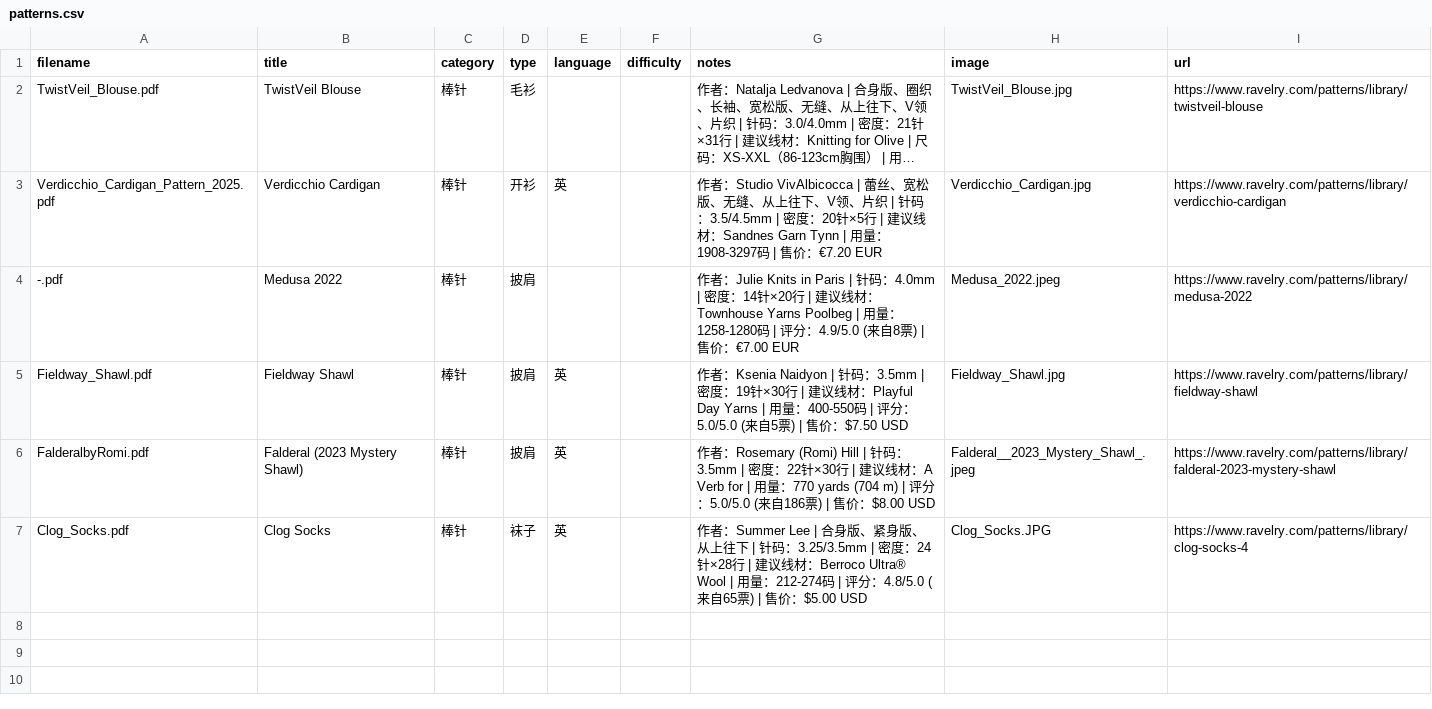
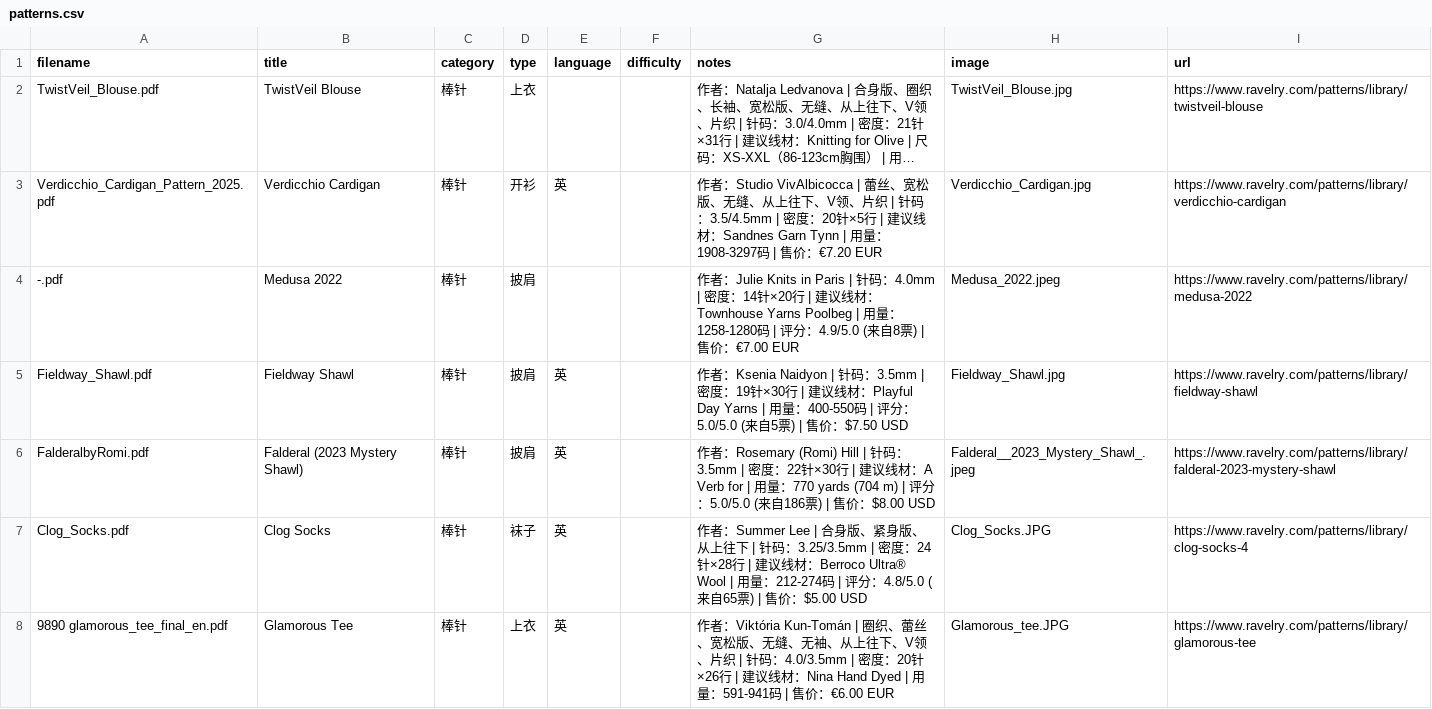
Before and after one commit to bluerock1005-cell/knitting-patterns, a CSV file: patterns.csv, drawn as a sheet; long unchanged cells end in …; the diff names each change by its address in the sheet, - before the commit and + after, or states it on an @@ line.

```diff
--- a/patterns.csv
+++ b/patterns.csv
-D2 (type): 毛衫
+D2 (type): 上衣
+row 8: 9890 glamorous_tee_final_en.pdf | Glamorous Tee | 棒针 | 上衣 | 英 |  | 作者：Viktória Kun-Tomán | 圈织、蕾丝、宽松版、无缝、无袖、从上往下、V领、片织 | 针码：4.0/3.5mm | 密度：20针×26行 | 建议线材：Nina Hand Dyed | 用量：591-941码 | 售价：€6.00 EUR | Glamorous_tee.JPG | https://www.ravelry.com/patterns/library/glamorous-tee
```
Also changed, not shown: 4 other files.
